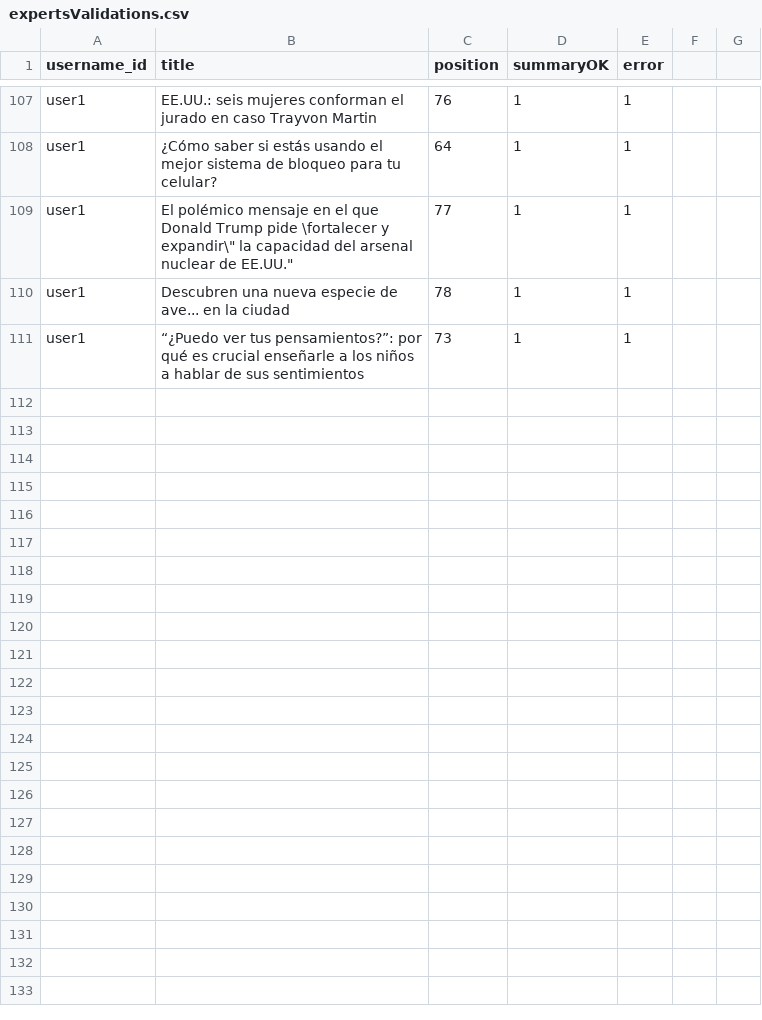
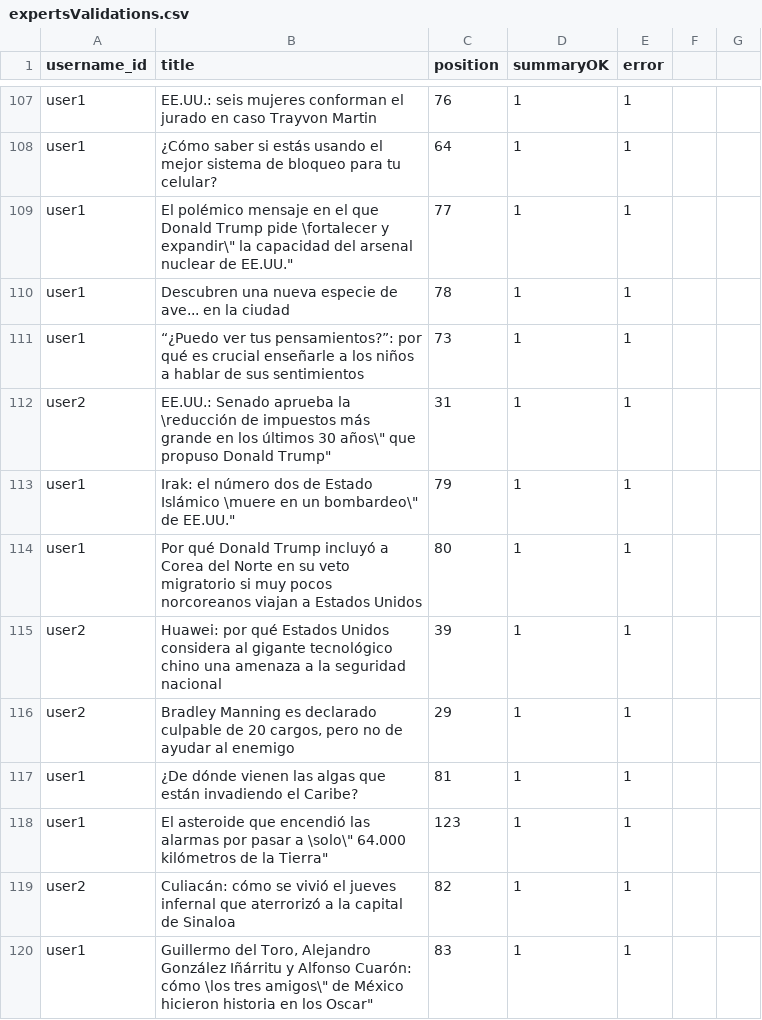
Before and after one commit to solDC/summariesApp, a CSV file: data/expertsValidations.csv, drawn as a sheet; only a part is shown, gaps mark what is left out; the diff names each change by its address in the sheet, - before the commit and + after, or states it on an @@ line.

```diff
--- a/data/expertsValidations.csv
+++ b/data/expertsValidations.csv
+row 112: user2 | EE.UU.: Senado aprueba la \reducción de impuestos más grande en los últimos 30 años\" que propuso Donald Trump" | 31 | 1 | 1
+row 113: user1 | Irak: el número dos de Estado Islámico \muere en un bombardeo\" de EE.UU." | 79 | 1 | 1
+row 114: user1 | Por qué Donald Trump incluyó a Corea del Norte en su veto migratorio si muy pocos norcoreanos viajan a Estados Unidos | 80 | 1 | 1
+row 115: user2 | Huawei: por qué Estados Unidos considera al gigante tecnológico chino una amenaza a la seguridad nacional | 39 | 1 | 1
+row 116: user2 | Bradley Manning es declarado culpable de 20 cargos, pero no de ayudar al enemigo | 29 | 1 | 1
+row 117: user1 | ¿De dónde vienen las algas que están invadiendo el Caribe? | 81 | 1 | 1
+row 118: user1 | El asteroide que encendió las alarmas por pasar a \solo\" 64.000 kilómetros de la Tierra" | 123 | 1 | 1
+row 119: user2 | Culiacán: cómo se vivió el jueves infernal que aterrorizó a la capital de Sinaloa | 82 | 1 | 1
+row 120: user1 | Guillermo del Toro, Alejandro González Iñárritu y Alfonso Cuarón: cómo \los tres amigos\" de México hicieron historia en los Oscar" | 83 | 1 | 1
```
Also changed, not shown: 2 other files.
